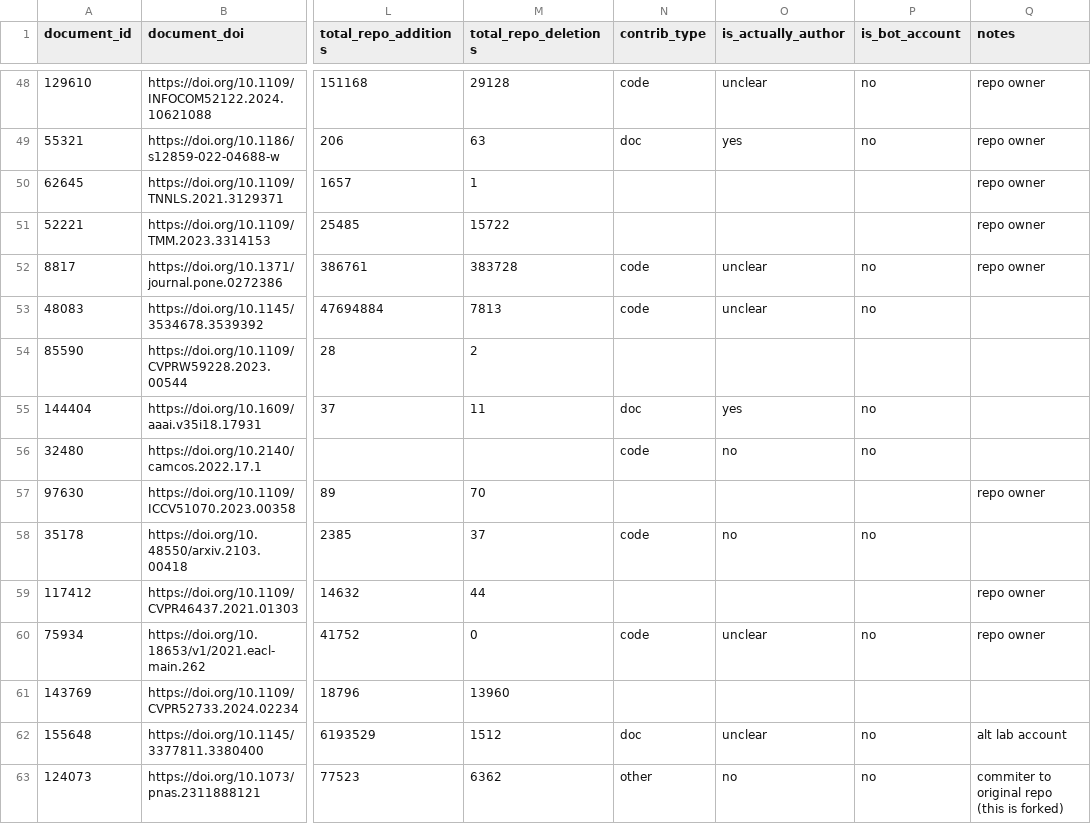
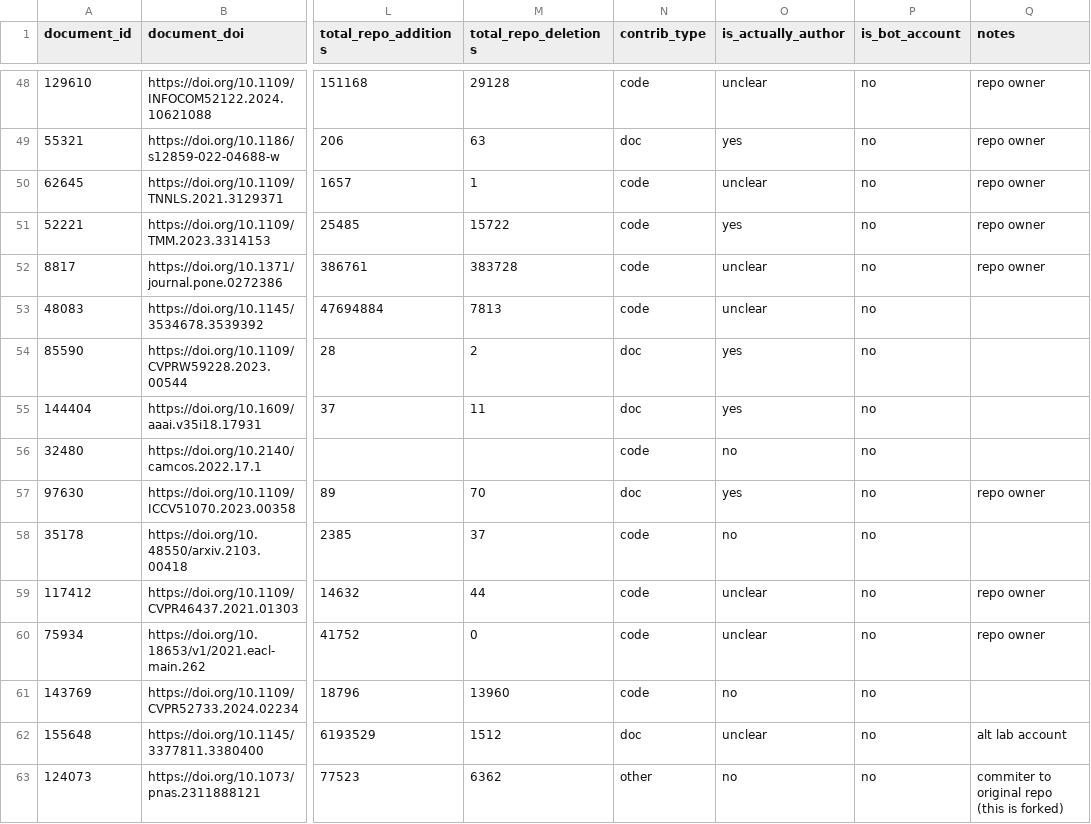
Before and after one commit to evamaxfield/rs-graph, a CSV file: publications/cc-na-eva.csv, drawn as a sheet; only a part is shown, gaps mark what is left out; the diff names each change by its address in the sheet, - before the commit and + after, or states it on an @@ line.

```diff
--- a/publications/cc-na-eva.csv
+++ b/publications/cc-na-eva.csv
-N50:N51 (contrib_type): (empty)
+N50:N51 (contrib_type): code
-O50 (is_actually_author): (empty)
+O50 (is_actually_author): unclear
-P50:P51 (is_bot_account): (empty)
+P50:P51 (is_bot_account): no
-O51 (is_actually_author): (empty)
+O51 (is_actually_author): yes
-N54 (contrib_type): (empty)
+N54 (contrib_type): doc
-O54 (is_actually_author): (empty)
+O54 (is_actually_author): yes
-P54 (is_bot_account): (empty)
+P54 (is_bot_account): no
-N57 (contrib_type): (empty)
+N57 (contrib_type): doc
-O57 (is_actually_author): (empty)
+O57 (is_actually_author): yes
-P57 (is_bot_account): (empty)
+P57 (is_bot_account): no
-N59 (contrib_type): (empty)
+N59 (contrib_type): code
-O59 (is_actually_author): (empty)
+O59 (is_actually_author): unclear
-P59 (is_bot_account): (empty)
+P59 (is_bot_account): no
-N61 (contrib_type): (empty)
+N61 (contrib_type): code
-O61 (is_actually_author): (empty)
+O61 (is_actually_author): no
-P61 (is_bot_account): (empty)
+P61 (is_bot_account): no
```
Also changed, not shown: 1 other file.
